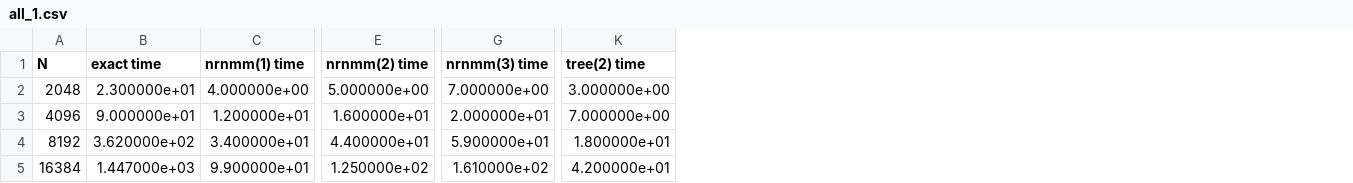
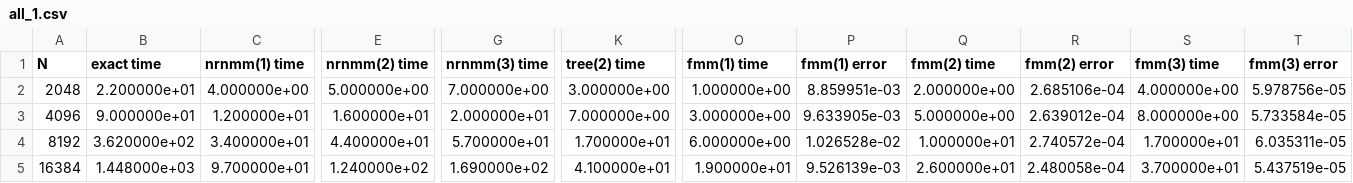
Before and after one commit to fockl/FMMA, a CSV file: benchmark/results/all_1.csv, drawn as a sheet; only a part is shown, gaps mark what is left out; the diff covers the shown part only; the diff names each change by its address in the sheet, - before the commit and + after, or states it on an @@ line.

```diff
--- a/benchmark/results/all_1.csv
+++ b/benchmark/results/all_1.csv
+column O (fmm(1) time), rows 2-5: 1.000000e+00 | 3.000000e+00 | 6.000000e+00 | 1.900000e+01
+column P (fmm(1) error), rows 2-5: 8.859951e-03 | 9.633905e-03 | 1.026528e-02 | 9.526139e-03
+column Q (fmm(2) time), rows 2-5: 2.000000e+00 | 5.000000e+00 | 1.000000e+01 | 2.600000e+01
+column R (fmm(2) error), rows 2-5: 2.685106e-04 | 2.639012e-04 | 2.740572e-04 | 2.480058e-04
+column S (fmm(3) time), rows 2-5: 4.000000e+00 | 8.000000e+00 | 1.700000e+01 | 3.700000e+01
+column T (fmm(3) error), rows 2-5: 5.978756e-05 | 5.733584e-05 | 6.035311e-05 | 5.437519e-05
-B2 (exact time): 2.300000e+01
+B2 (exact time): 2.200000e+01
-G4 (nrnmm(3) time): 5.900000e+01
+G4 (nrnmm(3) time): 5.700000e+01
-K4 (tree(2) time): 1.800000e+01
+K4 (tree(2) time): 1.700000e+01
-B5 (exact time): 1.447000e+03
+B5 (exact time): 1.448000e+03
-C5 (nrnmm(1) time): 9.900000e+01
+C5 (nrnmm(1) time): 9.700000e+01
-E5 (nrnmm(2) time): 1.250000e+02
+E5 (nrnmm(2) time): 1.240000e+02
-G5 (nrnmm(3) time): 1.610000e+02
+G5 (nrnmm(3) time): 1.690000e+02
-K5 (tree(2) time): 4.200000e+01
+K5 (tree(2) time): 4.100000e+01
```
Also changed, not shown: 2 edited cells elsewhere in this file, benchmark/results/all_2.csv, benchmark/results/error_1.csv, 7 other files.
